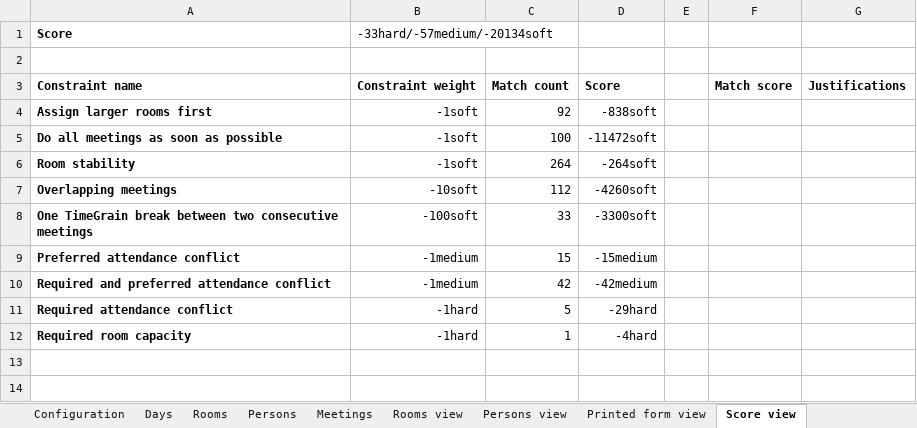
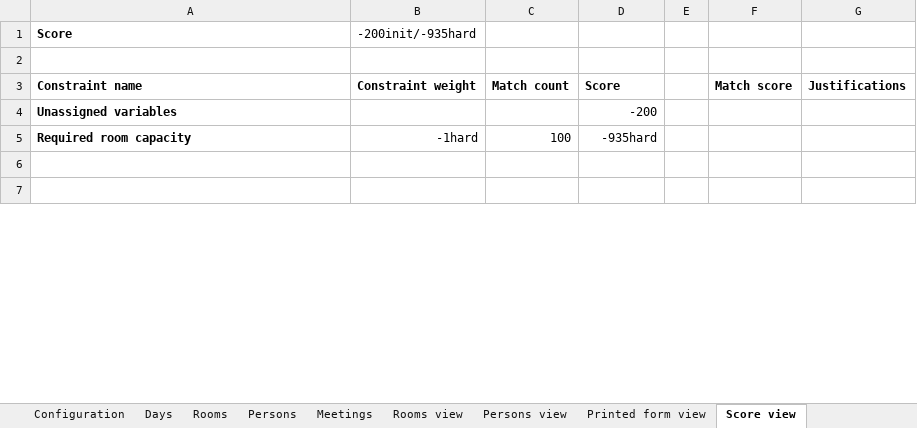
Before and after one commit to triceo/timefold-solver-benchmarks, an Excel workbook: data/meetingscheduling-100-320-5.xlsx, sheet Score view, drawn as a sheet; only a part is shown; values as stored, in another font and other column widths than the file's, no borders; charts and pictures not drawn; removed rows and columns are numbered as before the commit, all else as after; the diff covers the shown part only; the diff names each change by its address in the sheet, - before the commit and + after, or states it on an @@ line.

```diff
--- a/data/meetingscheduling-100-320-5.xlsx (sheet Score view)
+++ b/data/meetingscheduling-100-320-5.xlsx (sheet Score view)
-B1: -33hard/-57medium/-20134soft
+B1: -200init/-935hard
-row 4: Assign larger rooms first | -1soft | 92 | -838soft
-row 5: Do all meetings as soon as possible | -1soft | 100 | -11472soft
-row 6: Room stability | -1soft | 264 | -264soft
-row 7: Overlapping meetings | -10soft | 112 | -4260soft
-row 8: One TimeGrain break between two consecutive meetings | -100soft | 33 | -3300soft
-row 9: Preferred attendance conflict | -1medium | 15 | -15medium
-row 10: Required and preferred attendance conflict | -1medium | 42 | -42medium
-row 11: Required attendance conflict | -1hard | 5 | -29hard
+row 4: Unassigned variables |  |  | -200
-C5: 1
+C5: 100
-D5: -4hard
+D5: -935hard
```
Also changed, not shown: other rows of this sheet, sheet Persons view, sheet Meetings, sheet Rooms view, sheet Printed form view, sheet Configuration, data/flightcrewscheduling-875-7-Europe.xlsx, 55 other files.
